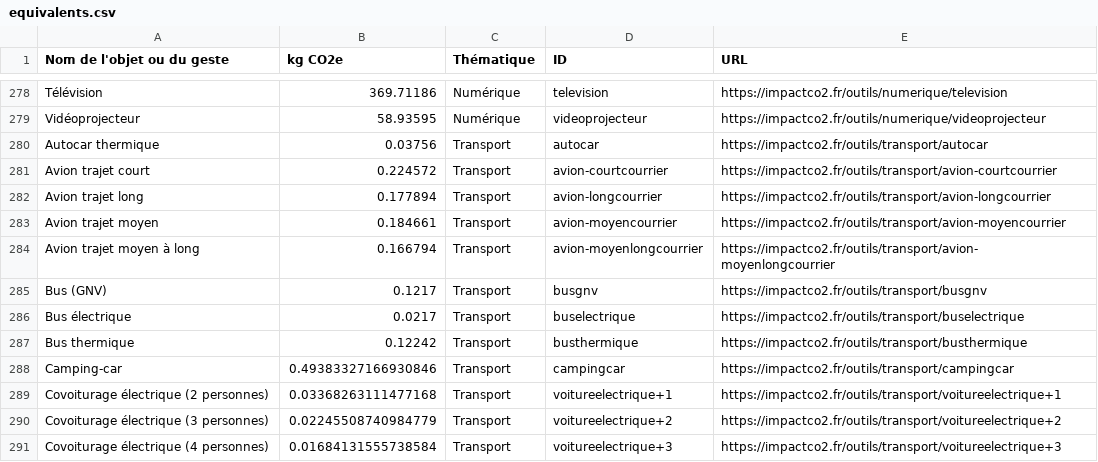
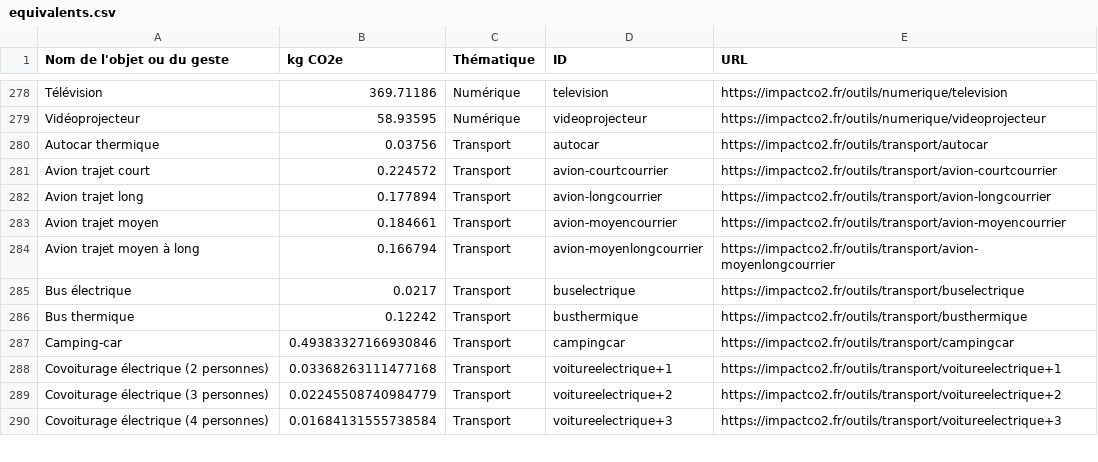
Before and after one commit to incubateur-ademe/impactco2, a CSV file: public/equivalents.csv, drawn as a sheet; only a part is shown, gaps mark what is left out; the diff names each change by its address in the sheet, - before the commit and + after, or states it on an @@ line.

Commit message:
feat: merge bus and busgnv (#902)

```diff
--- a/public/equivalents.csv
+++ b/public/equivalents.csv
-row 285: Bus (GNV) | 0.1217 | Transport | busgnv | https://impactco2.fr/outils/transport/busgnv
```
Also changed, not shown: 17 other files.
